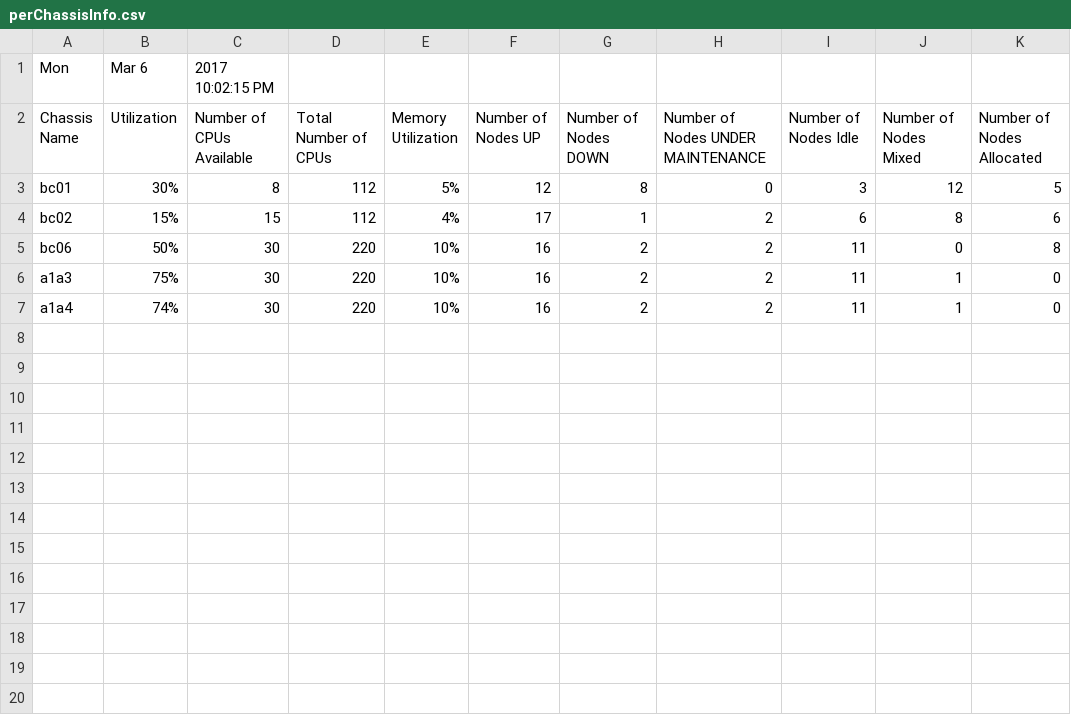
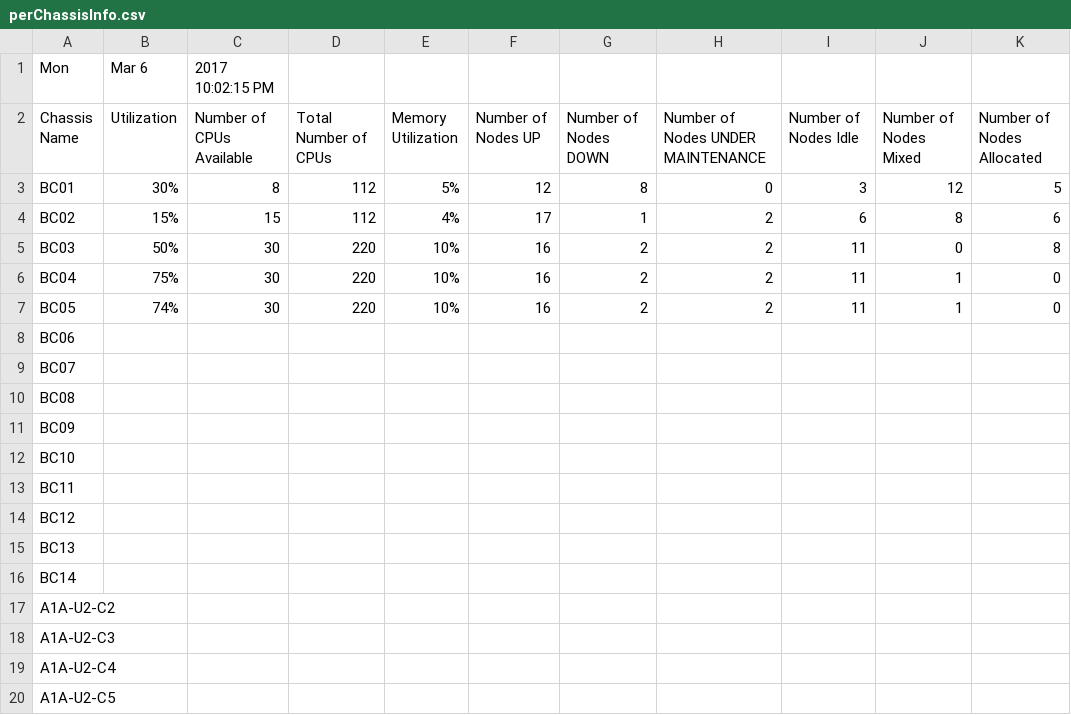
Before and after one commit to rjfreedman/CSC-331-631, a CSV file: perChassisInfo.csv, drawn as a sheet; only a part is shown; the diff covers the shown part only.

```diff
--- a/perChassisInfo.csv
+++ b/perChassisInfo.csv
@@ -2,6 +2,19 @@ Mon, Mar 6, 2017 10:02:15 PM,,,,,,,,
 Chassis Name,Utilization,Number of CPUs Available,Total Number of CPUs,Memory Utilization,Number of Nodes UP,Number of Nodes DOWN,Number of Nodes UNDER MAINTENANCE,Number of Nodes Idle,Number of Nodes Mixed,Number of Nodes Allocated
-bc01,30%,8,112,5%,12,8,0,3,12,5
-bc02,15%,15,112,4%,17,1,2,6,8,6
-bc06,50%,30,220,10%,16,2,2,11,0,8
-a1a3,75%,30,220,10%,16,2,2,11,1,0
-a1a4,74%,30,220,10%,16,2,2,11,1,0
+BC01,30%,8,112,5%,12,8,0,3,12,5
+BC02,15%,15,112,4%,17,1,2,6,8,6
+BC03,50%,30,220,10%,16,2,2,11,0,8
+BC04,75%,30,220,10%,16,2,2,11,1,0
+BC05,74%,30,220,10%,16,2,2,11,1,0
+BC06,,,,,,,,,,
+BC07,,,,,,,,,,
+BC08,,,,,,,,,,
+BC09,,,,,,,,,,
+BC10,,,,,,,,,,
+BC11,,,,,,,,,,
+BC12,,,,,,,,,,
+BC13,,,,,,,,,,
+BC14,,,,,,,,,,
+A1A-U2-C2,,,,,,,,,,
+A1A-U2-C3,,,,,,,,,,
+A1A-U2-C4,,,,,,,,,,
+A1A-U2-C5,,,,,,,,,,
```
Also changed, not shown: 13 added rows elsewhere in this file, 1 other file.
